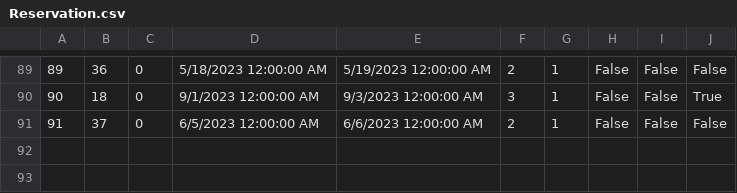
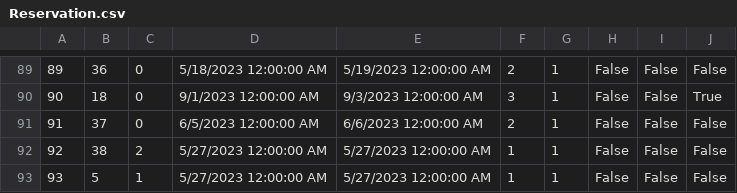
Before and after one commit to MilosMilutinovic01/SIMS-HCI-Project-Group-5-Team-B, a CSV file: SIMS-HCI-Project-Group-5-Team-B/Resources/Data/Reservation.csv, drawn as a sheet; only a part is shown, gaps mark what is left out; the diff names each change by its address in the sheet, - before the commit and + after, or states it on an @@ line.

```diff
--- a/SIMS-HCI-Project-Group-5-Team-B/Resources/Data/Reservation.csv
+++ b/SIMS-HCI-Project-Group-5-Team-B/Resources/Data/Reservation.csv
+row 92: 92 | 38 | 2 | 5/27/2023 12:00:00 AM | 5/27/2023 12:00:00 AM | 1 | 1 | False | False | False
+row 93: 93 | 5 | 1 | 5/27/2023 12:00:00 AM | 5/27/2023 12:00:00 AM | 1 | 1 | False | False | False
```
Also changed, not shown: SIMS-HCI-Project-Group-5-Team-B/Resources/Data/Accommodation.csv, 20 other files.
